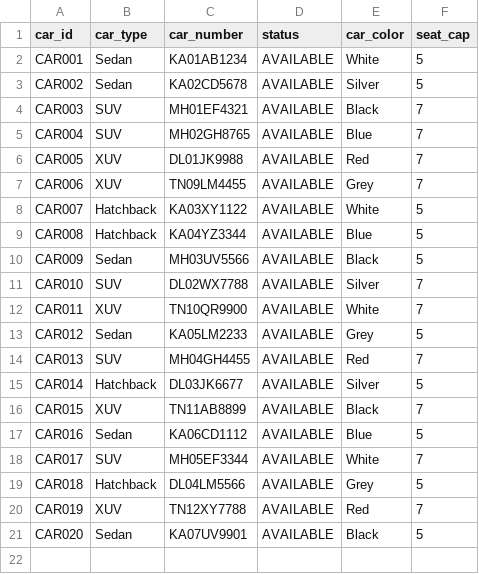
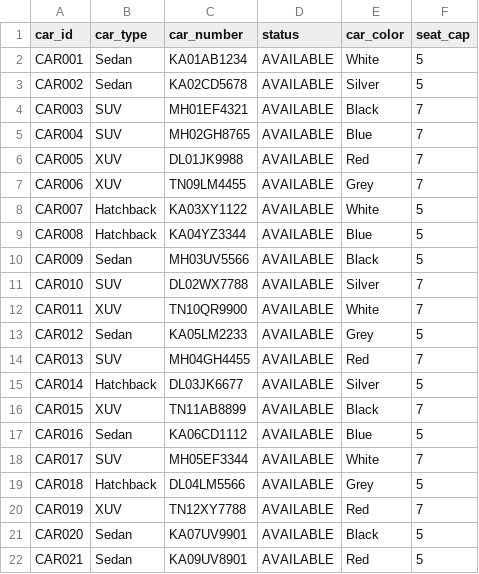
Before and after one commit to jangalapallenaresh-dev/master_data, a CSV file: Master_data.csv, drawn as a sheet.

Commit message:
Update Master_data.csv

```diff
--- a/Master_data.csv
+++ b/Master_data.csv
@@ -21 +21,2 @@ CAR019,XUV,TN12XY7788,AVAILABLE,Red,7
 CAR020,Sedan,KA07UV9901,AVAILABLE,Black,5
+CAR021,Sedan,KA09UV8901,AVAILABLE,Red,5
```
